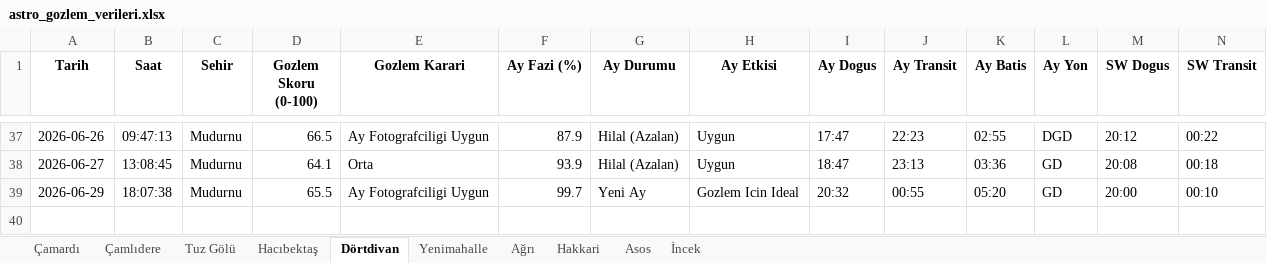
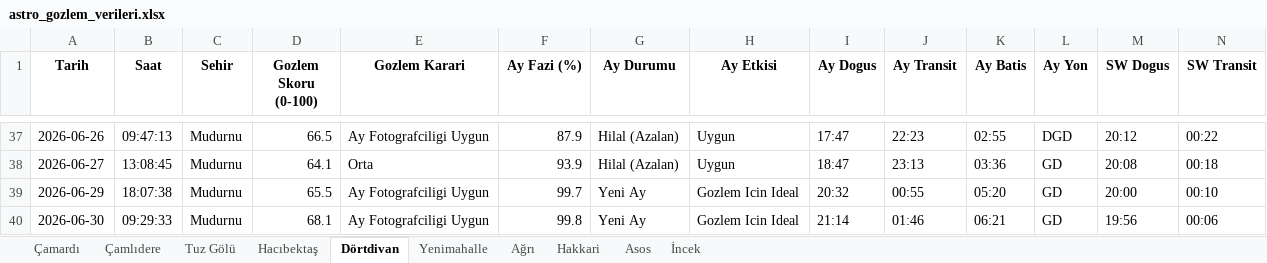
Before and after one commit to muhdogan-max/astro-gozlem, an Excel workbook: HavaTakip/astro_gozlem_verileri.xlsx, sheet Dörtdivan, drawn as a sheet; only a part is shown, gaps mark what is left out; values as stored, in another font and other column widths than the file's, no borders; rows hold the shown columns only; the diff names each change by its address in the sheet, - before the commit and + after, or states it on an @@ line.

Commit message:
Otomatik guncelleme: astro_gozlem_verileri.xlsx

```diff
--- a/HavaTakip/astro_gozlem_verileri.xlsx (sheet Dörtdivan)
+++ b/HavaTakip/astro_gozlem_verileri.xlsx (sheet Dörtdivan)
+row 40: 2026-06-30 | 09:29:33 | Mudurnu | 68.1 | Ay Fotografciligi Uygun | 99.8 | Yeni Ay | Gozlem Icin Ideal | 21:14 | 01:46 | 06:21 | GD | 19:56 | 00:06
```
Also changed, not shown: sheet Hakkari, sheet Asos, sheet Hacıbektaş, sheet Ağrı, sheet Çamlıdere, sheet Tuz Gölü, 3 more sheets.
